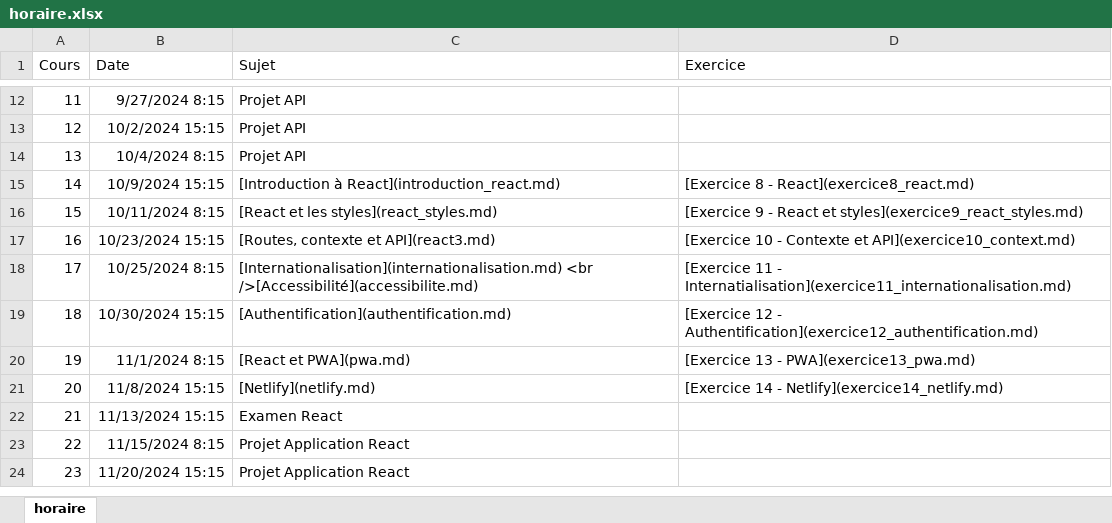
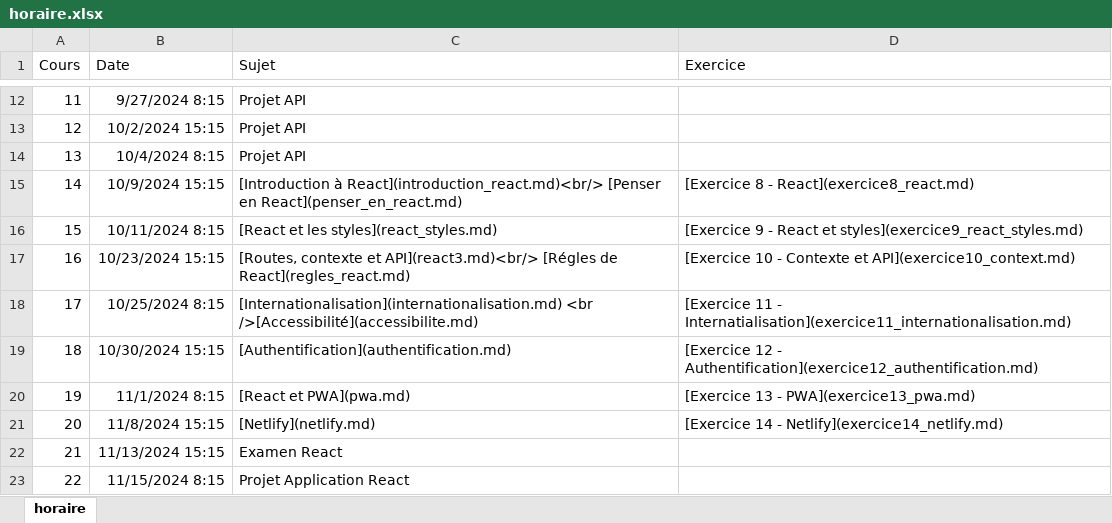
Before and after one commit to cegepvictoetienne/developpementweb3, an Excel workbook: template/horaire.xlsx, sheet horaire, drawn as a sheet; only a part is shown, gaps mark what is left out; the shorter side is filled out with more unchanged rows; values as stored, in another font and other column widths than the file's, no borders; the diff names each change by its address in the sheet, - before the commit and + after, or states it on an @@ line.

Commit message:
ajout règles de react au contenu du cours

```diff
--- a/template/horaire.xlsx (sheet horaire)
+++ b/template/horaire.xlsx (sheet horaire)
-C15 (Sujet): [Introduction à React](introduction_react.md)
+C15 (Sujet): [Introduction à React](introduction_react.md)<br/> [Penser en React](penser_en_react.md)
-C17 (Sujet): …contexte et API](react3.md)
+C17 (Sujet): …contexte et API](react3.md)<br/> [Régles de React](regles_react.md)
```
Also changed, not shown: 5 other files.
